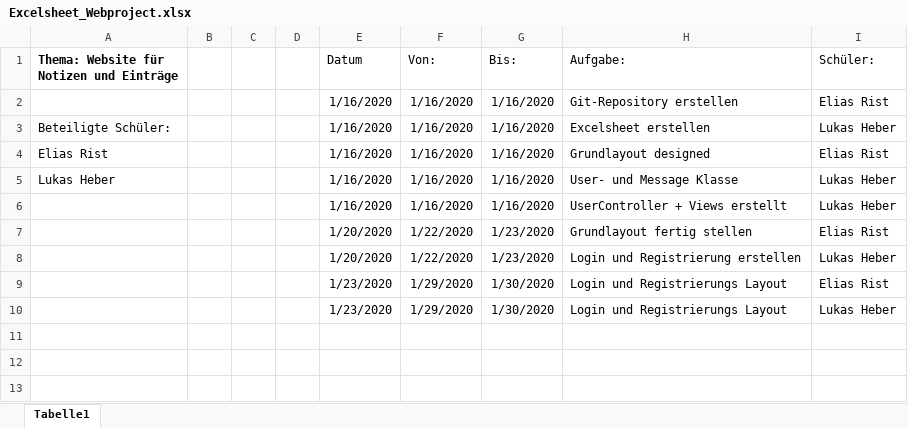
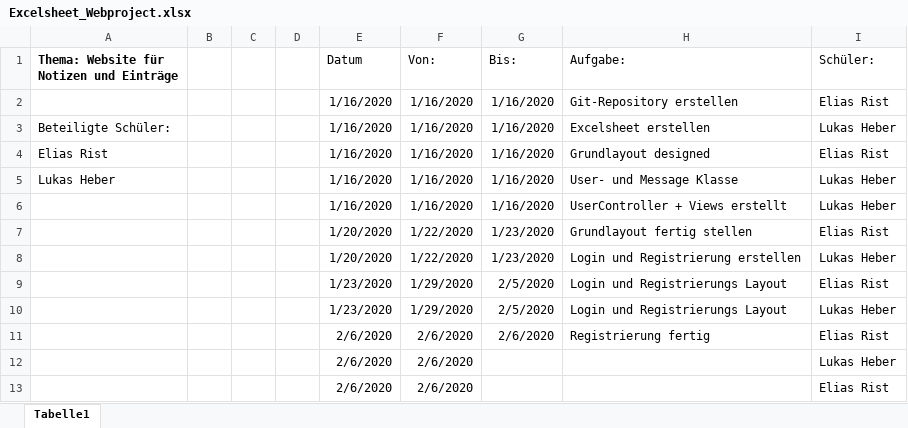
Before and after one commit to elismasher/NotizenProjekt, an Excel workbook: Excelsheet_Webproject.xlsx, sheet Tabelle1, drawn as a sheet; values as stored, in another font and other column widths than the file's, no borders; the diff names each change by its address in the sheet, - before the commit and + after, or states it on an @@ line.

```diff
--- a/Excelsheet_Webproject.xlsx (sheet Tabelle1)
+++ b/Excelsheet_Webproject.xlsx (sheet Tabelle1)
-G9:G10 (Bis:): 1/30/2020
+G9:G10 (Bis:): 2/5/2020
+row 11:  |  |  |  | 2/6/2020 | 2/6/2020 | 2/6/2020 | Registrierung fertig | Elias Rist
+row 12:  |  |  |  | 2/6/2020 | 2/6/2020 |  |  | Lukas Heber
+row 13:  |  |  |  | 2/6/2020 | 2/6/2020 |  |  | Elias Rist
```
Also changed, not shown: 1 other file.
